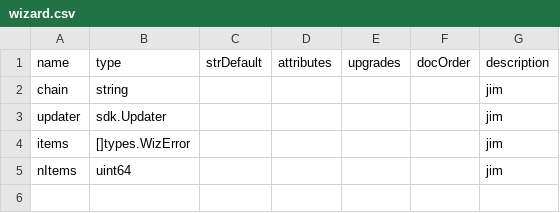
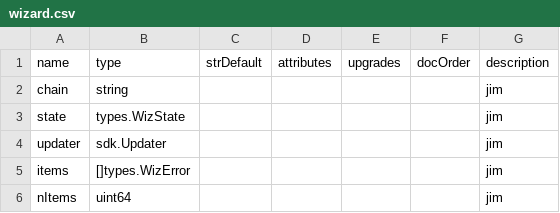
Before and after one commit to TrueBlocks/trueblocks-browse, a CSV file: code_gen/templates/classDefinitions/fields/wizard.csv, drawn as a sheet; the diff names each change by its address in the sheet, - before the commit and + after, or states it on an @@ line.

```diff
--- a/code_gen/templates/classDefinitions/fields/wizard.csv
+++ b/code_gen/templates/classDefinitions/fields/wizard.csv
+row 3: state | types.WizState |  |  |  |  | jim
```
Also changed, not shown: 45 other files.
